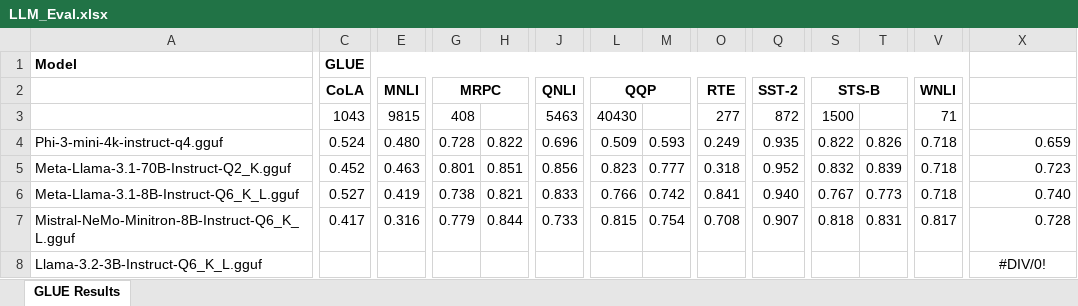
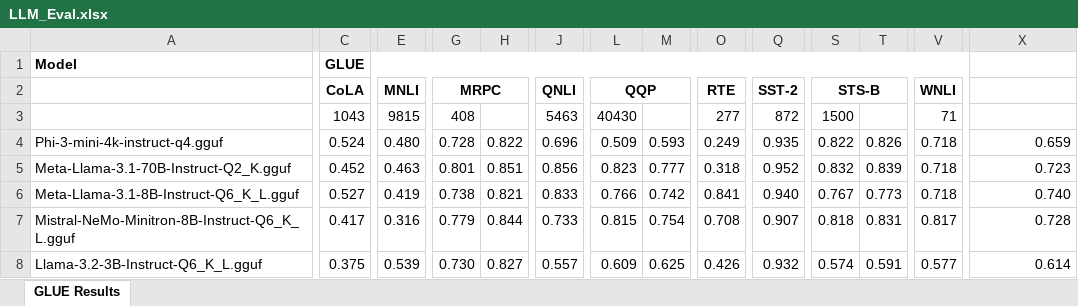
Before and after one commit to cyborgyn/ai_notebooks, an Excel workbook: LLM_Eval.xlsx, sheet GLUE Results, drawn as a sheet; only a part is shown, gaps mark what is left out; values as stored, in another font and other column widths than the file's, no borders; the diff names each change by its address in the sheet, - before the commit and + after, or states it on an @@ line.

Commit message:
Evaluate GLUE Llama-3.2-3B-Instruct-Q6_K_L.gguf

```diff
--- a/LLM_Eval.xlsx (sheet GLUE Results)
+++ b/LLM_Eval.xlsx (sheet GLUE Results)
-C8: (empty)
+C8: 0.375
-E8: (empty)
+E8: 0.539
-G8: (empty)
+G8: 0.730
-H8: (empty)
+H8: 0.827
-J8: (empty)
+J8: 0.557
-L8: (empty)
+L8: 0.609
-M8: (empty)
+M8: 0.625
-O8: (empty)
+O8: 0.426
-Q8: (empty)
+Q8: 0.932
-S8: (empty)
+S8: 0.574
-T8: (empty)
+T8: 0.591
-V8: (empty)
+V8: 0.577
-X8: #DIV/0!
+X8: 0.614
-X8 alignment: center
+X8 alignment: right
```
Also changed, not shown: 1 other file.
